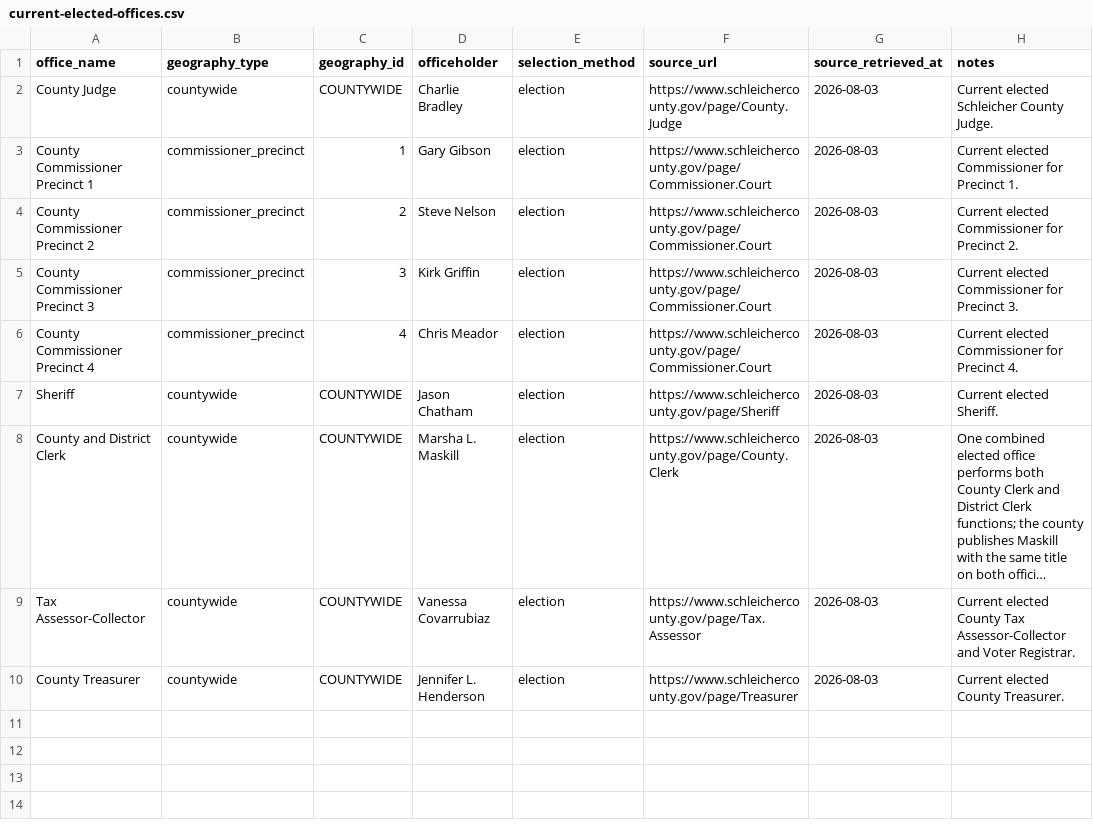
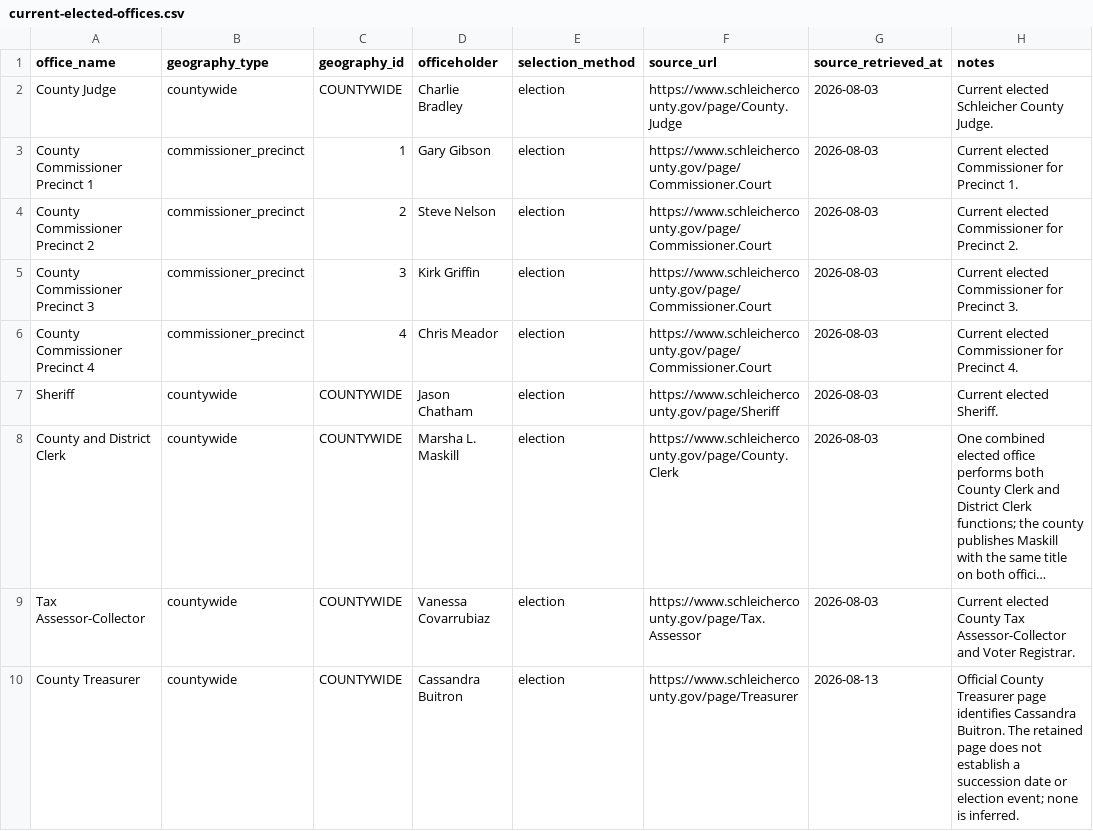
Before and after one commit to MightyLoud/Civic-Cartography, a CSV file: data/raw/schleicher-county/current-elected-offices.csv, drawn as a sheet; long unchanged cells end in …; the diff names each change by its address in the sheet, - before the commit and + after, or states it on an @@ line.

```diff
--- a/data/raw/schleicher-county/current-elected-offices.csv
+++ b/data/raw/schleicher-county/current-elected-offices.csv
-D10 (officeholder): Jennifer L. Henderson
+D10 (officeholder): Cassandra Buitron
-G10 (source_retrieved_at): 2026-08-03
+G10 (source_retrieved_at): 2026-08-13
-H10 (notes): Current elected County Treasurer.
+H10 (notes): Official County Treasurer page identifies Cassandra Buitron. The retained page does not establish a succession date or election event; none is inferred.
```
Also changed, not shown: data/raw/schleicher-county/source-manifest.csv, 7 other files.
